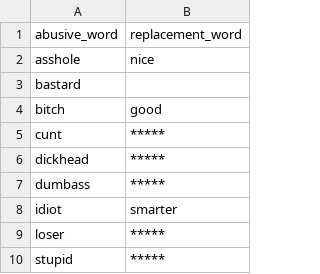
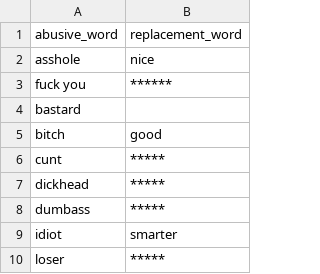
Before and after one commit to vaibhavatamity2nd/Violex-AI-Powered-Detection-of-Violent-and-Harmful-Language, a CSV file: Finale/Final_MP/abusive_words.csv, drawn as a sheet; only a part is shown; the shorter side is filled out with more unchanged rows; the diff names each change by its address in the sheet, - before the commit and + after, or states it on an @@ line.

```diff
--- a/Finale/Final_MP/abusive_words.csv
+++ b/Finale/Final_MP/abusive_words.csv
+row 3: fuck you | ******
```
Also changed, not shown: 1 other file.
